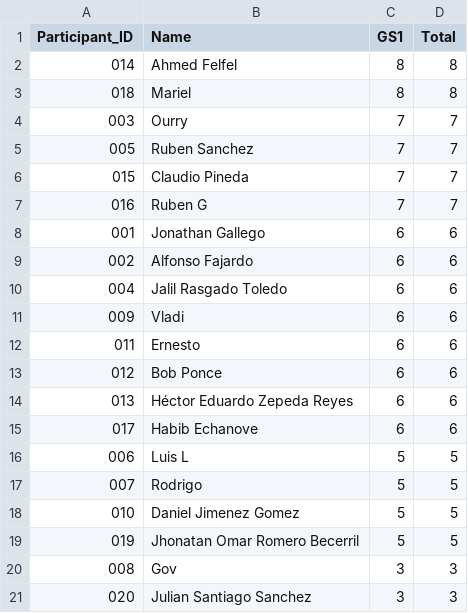
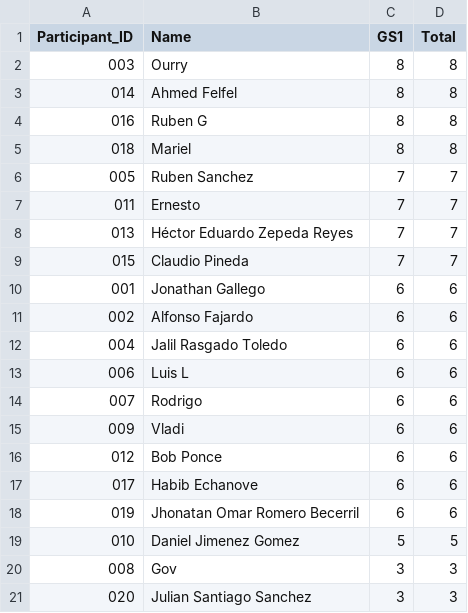
Before and after one commit to alffajardo/worldcup_2026, a CSV file: Overall_scores.csv, drawn as a sheet.

```diff
--- a/Overall_scores.csv
+++ b/Overall_scores.csv
@@ -1,8 +1,10 @@
 Participant_ID,Name,GS1,Total
+003,Ourry,8,8
 014,Ahmed Felfel,8,8
+016,Ruben G,8,8
 018,Mariel,8,8
-003,Ourry,7,7
 005,Ruben Sanchez,7,7
+011,Ernesto,7,7
+013,Héctor Eduardo Zepeda Reyes,7,7
 015,Claudio Pineda,7,7
-016,Ruben G,7,7
 001,Jonathan Gallego,6,6
@@ -10,11 +12,9 @@ Participant_ID,Name,GS1,Total
 004,Jalil Rasgado Toledo,6,6
+006,Luis L,6,6
+007,Rodrigo,6,6
 009,Vladi,6,6
-011,Ernesto,6,6
 012,Bob Ponce,6,6
-013,Héctor Eduardo Zepeda Reyes,6,6
 017,Habib Echanove,6,6
-006,Luis L,5,5
-007,Rodrigo,5,5
+019,Jhonatan Omar Romero Becerril,6,6
 010,Daniel Jimenez Gomez,5,5
-019,Jhonatan Omar Romero Becerril,5,5
 008,Gov,3,3
```
Also changed, not shown: GS1_complete_scores.csv, 1 other file.
